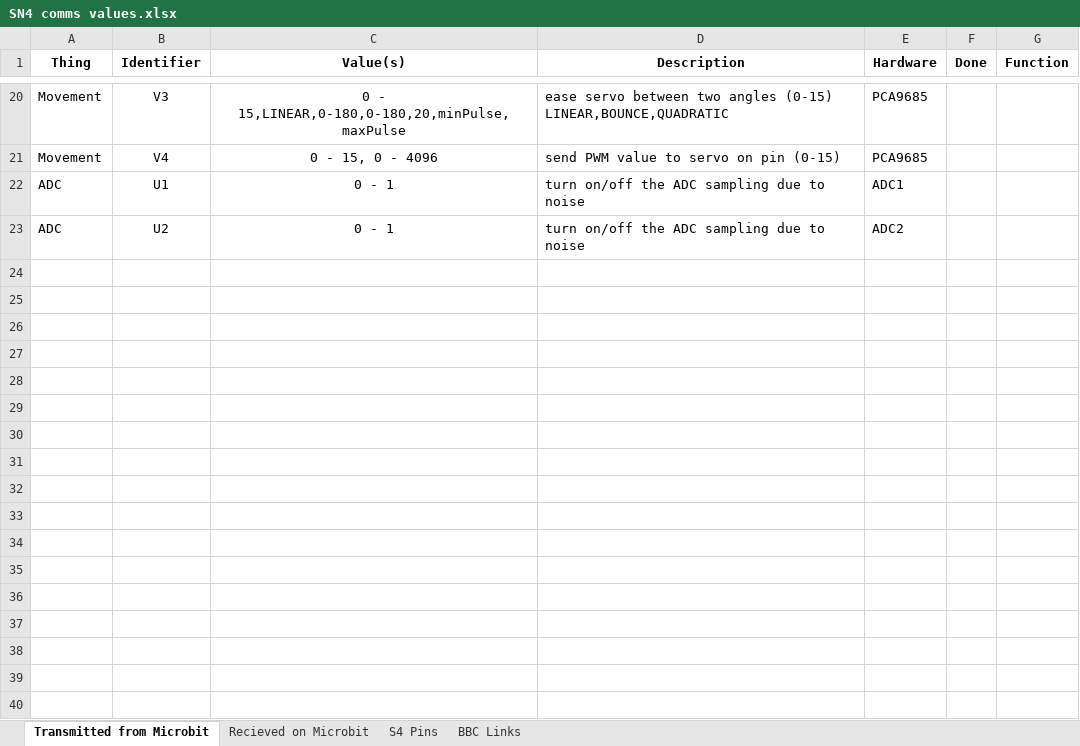
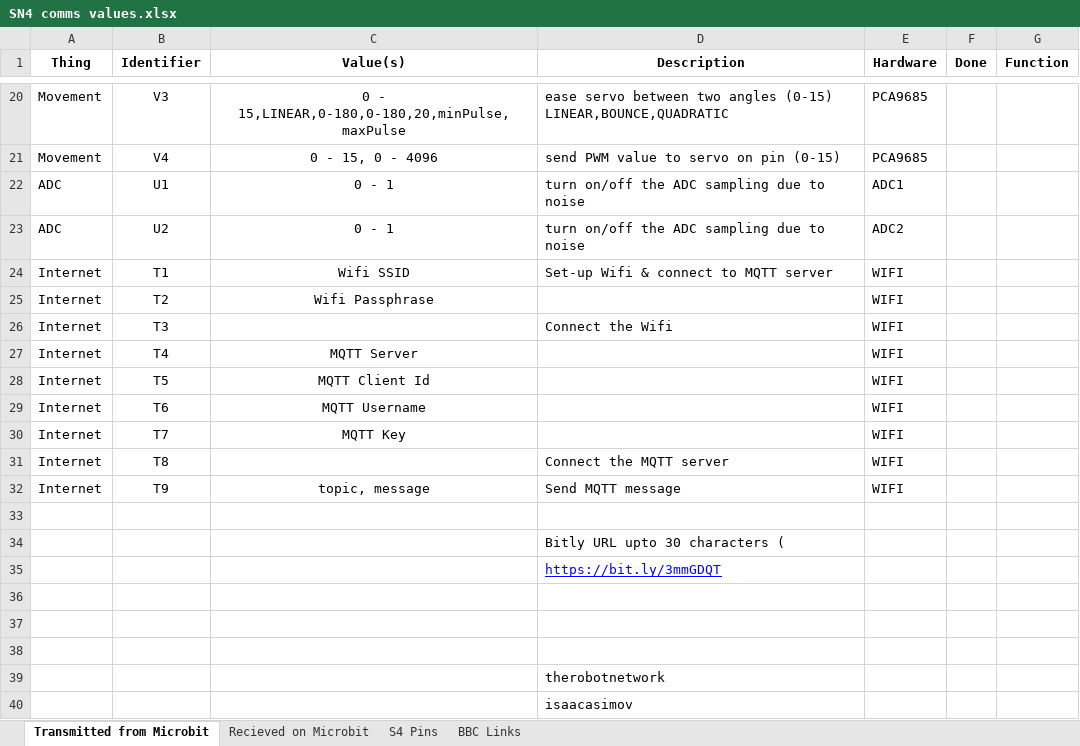
Before and after one commit to targetarchitecture/i2c-to-mqtt, an Excel workbook: SN4 comms values.xlsx, sheet Transmitted from Microbit, drawn as a sheet; only a part is shown, gaps mark what is left out; values as stored, in another font and other column widths than the file's, no borders; the diff names each change by its address in the sheet, - before the commit and + after, or states it on an @@ line.

```diff
--- a/SN4 comms values.xlsx (sheet Transmitted from Microbit)
+++ b/SN4 comms values.xlsx (sheet Transmitted from Microbit)
+row 24: Internet | T1 | Wifi SSID | Set-up Wifi & connect to MQTT server | WIFI
+row 25: Internet | T2 | Wifi Passphrase |  | WIFI
+row 26: Internet | T3 |  | Connect the Wifi | WIFI
+row 27: Internet | T4 | MQTT Server |  | WIFI
+row 28: Internet | T5 | MQTT Client Id |  | WIFI
+row 29: Internet | T6 | MQTT Username |  | WIFI
+row 30: Internet | T7 | MQTT Key |  | WIFI
+row 31: Internet | T8 |  | Connect the MQTT server | WIFI
+row 32: Internet | T9 | topic, message | Send MQTT message | WIFI
+row 33: (empty)
+row 34:  |  |  | Bitly URL upto 30 characters (
+row 35:  |  |  | https://bit.ly/3mmGDQT
+row 36: (empty)
+row 37: (empty)
+row 38: (empty)
+row 39:  |  |  | therobotnetwork
+row 40:  |  |  | isaacasimov
```
Also changed, not shown: sheet Recieved on Microbit, 41 other files.
